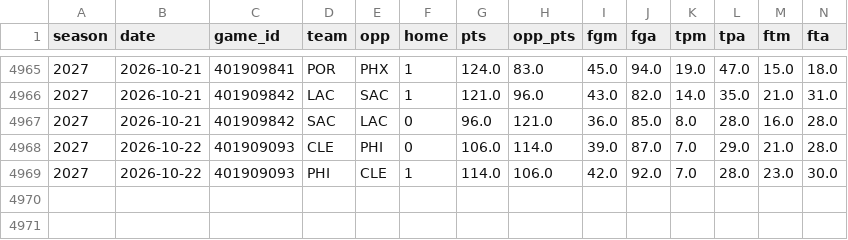
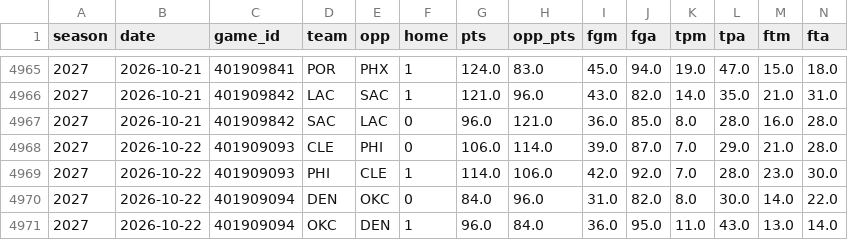
Before and after one commit to tdfarrell/betting-research, a CSV file: data/nba/team_games.csv, drawn as a sheet; only a part is shown, gaps mark what is left out; rows hold the shown columns only; the diff names each change by its address in the sheet, - before the commit and + after, or states it on an @@ line.

```diff
--- a/data/nba/team_games.csv
+++ b/data/nba/team_games.csv
+row 4970: 2027 | 2026-10-22 | 401909094 | DEN | OKC | 0 | 84.0 | 96.0 | 31.0 | 82.0 | 8.0 | 30.0 | 14.0 | 22.0
+row 4971: 2027 | 2026-10-22 | 401909094 | OKC | DEN | 1 | 96.0 | 84.0 | 36.0 | 95.0 | 11.0 | 43.0 | 13.0 | 14.0
```
Also changed, not shown: data/boards/cfb_2026-10-24.csv, data/grades/screener_picks.csv, 47 other files.
